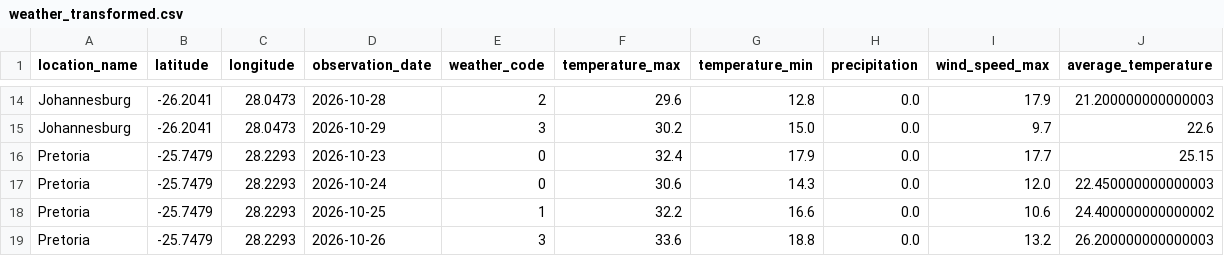
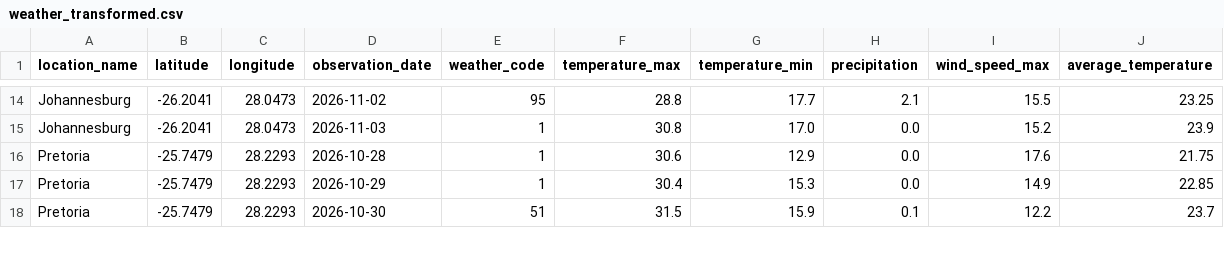
Before and after one commit to RosemeryMhlanga/Weather-data-pipeline, a CSV file: data/processed/weather_transformed.csv, drawn as a sheet; only a part is shown, gaps mark what is left out; removed rows and columns are numbered as before the commit, all else as after; the diff covers the shown part only; the diff names each change by its address in the sheet, - before the commit and + after, or states it on an @@ line.

Commit message:
Update weather pipeline and forecast validation

```diff
--- a/data/processed/weather_transformed.csv
+++ b/data/processed/weather_transformed.csv
-D14 (observation_date): 2026-10-28
+D14 (observation_date): 2026-11-02
-E14 (weather_code): 2
+E14 (weather_code): 95
-F14 (temperature_max): 29.6
+F14 (temperature_max): 28.8
-G14 (temperature_min): 12.8
+G14 (temperature_min): 17.7
-H14 (precipitation): 0.0
+H14 (precipitation): 2.1
-I14 (wind_speed_max): 17.9
+I14 (wind_speed_max): 15.5
-J14 (average_temperature): 21.200000000000003
+J14 (average_temperature): 23.25
-D15 (observation_date): 2026-10-29
+D15 (observation_date): 2026-11-03
-E15 (weather_code): 3
+E15 (weather_code): 1
-F15 (temperature_max): 30.2
+F15 (temperature_max): 30.8
-G15 (temperature_min): 15.0
+G15 (temperature_min): 17.0
-I15 (wind_speed_max): 9.7
+I15 (wind_speed_max): 15.2
-J15 (average_temperature): 22.6
+J15 (average_temperature): 23.9
-row 16: Pretoria | -25.7479 | 28.2293 | 2026-10-23 | 0 | 32.4 | 17.9 | 0.0 | 17.7 | 25.15
-D16 (observation_date): 2026-10-24
+D16 (observation_date): 2026-10-28
-E16 (weather_code): 0
+E16 (weather_code): 1
-G16 (temperature_min): 14.3
+G16 (temperature_min): 12.9
-I16 (wind_speed_max): 12.0
+I16 (wind_speed_max): 17.6
-J16 (average_temperature): 22.450000000000003
+J16 (average_temperature): 21.75
-D17 (observation_date): 2026-10-25
+D17 (observation_date): 2026-10-29
-F17 (temperature_max): 32.2
+F17 (temperature_max): 30.4
-G17 (temperature_min): 16.6
+G17 (temperature_min): 15.3
-I17 (wind_speed_max): 10.6
+I17 (wind_speed_max): 14.9
-J17 (average_temperature): 24.400000000000002
+J17 (average_temperature): 22.85
-D18 (observation_date): 2026-10-26
+D18 (observation_date): 2026-10-30
-E18 (weather_code): 3
+E18 (weather_code): 51
-F18 (temperature_max): 33.6
+F18 (temperature_max): 31.5
-G18 (temperature_min): 18.8
+G18 (temperature_min): 15.9
-H18 (precipitation): 0.0
+H18 (precipitation): 0.1
-I18 (wind_speed_max): 13.2
+I18 (wind_speed_max): 12.2
-J18 (average_temperature): 26.200000000000003
+J18 (average_temperature): 23.7
```
Also changed, not shown: 2 added rows, 1 removed row and 78 edited cells elsewhere in this file, 3 other files.
